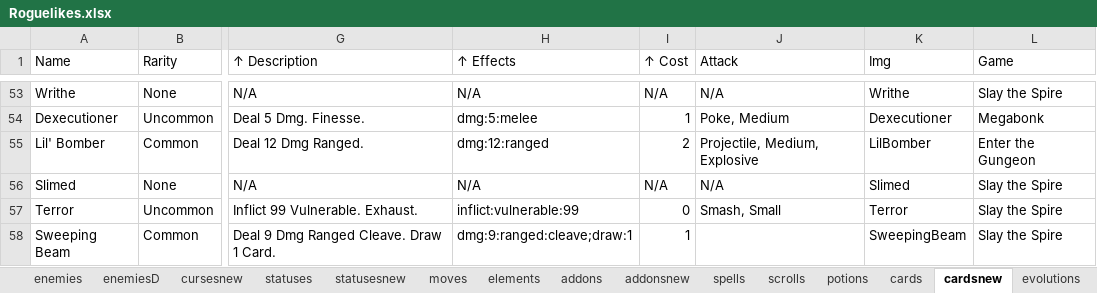
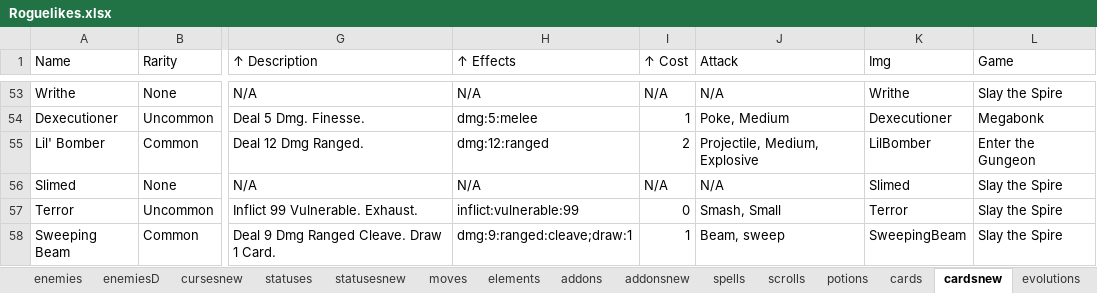
Before and after one commit to batsling/Roguelike-like, an Excel workbook: tools/Roguelikes.xlsx, sheet cardsnew, drawn as a sheet; only a part is shown, gaps mark what is left out; values as stored, in another font and other column widths than the file's, no borders; table styles not drawn; the diff names each change by its address in the sheet, - before the commit and + after, or states it on an @@ line.

```diff
--- a/tools/Roguelikes.xlsx (sheet cardsnew)
+++ b/tools/Roguelikes.xlsx (sheet cardsnew)
-J58 (Attack): (empty)
+J58 (Attack): Beam, sweep
```
Also changed, not shown: sheet games.
